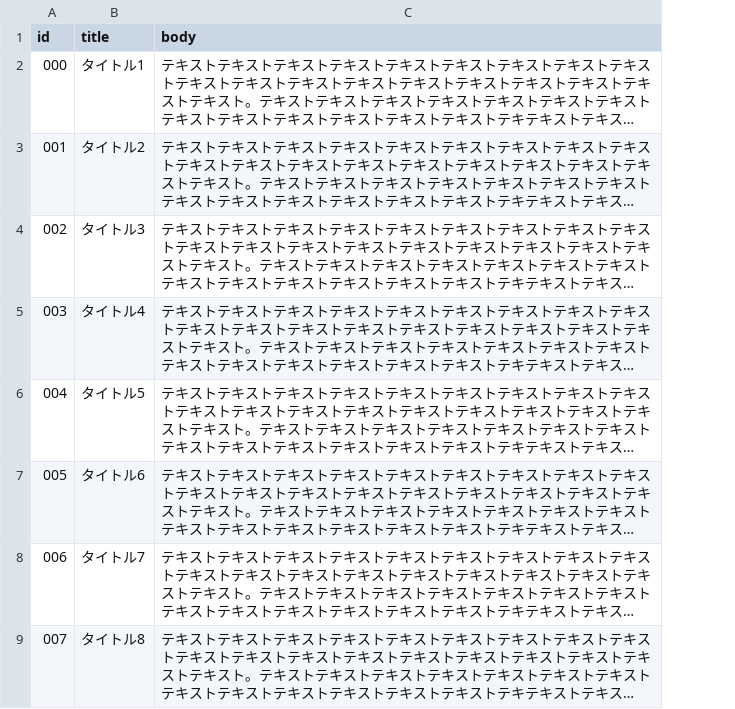
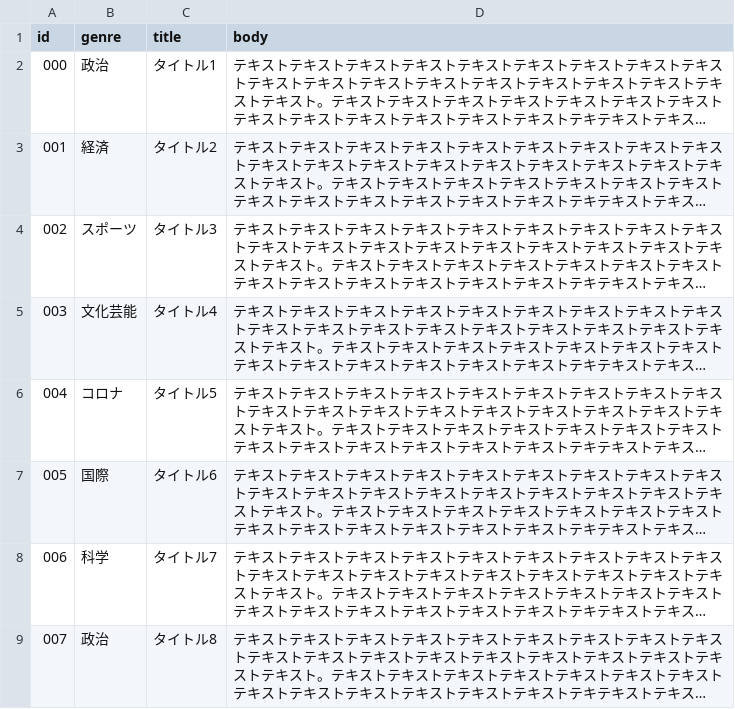
Before and after one commit to jow9/searchAndReadInterface_ver2.0, a CSV file: src/article/dummy_article.csv, drawn as a sheet; only a part is shown; long unchanged cells end in …; the diff names each change by its address in the sheet, - before the commit and + after, or states it on an @@ line.

```diff
--- a/src/article/dummy_article.csv
+++ b/src/article/dummy_article.csv
+column B (genre), rows 2-9: 政治 | 経済 | スポーツ | 文化芸能 | コロナ | 国際 | 科学 | 政治
```
Also changed, not shown: 6 other files.
